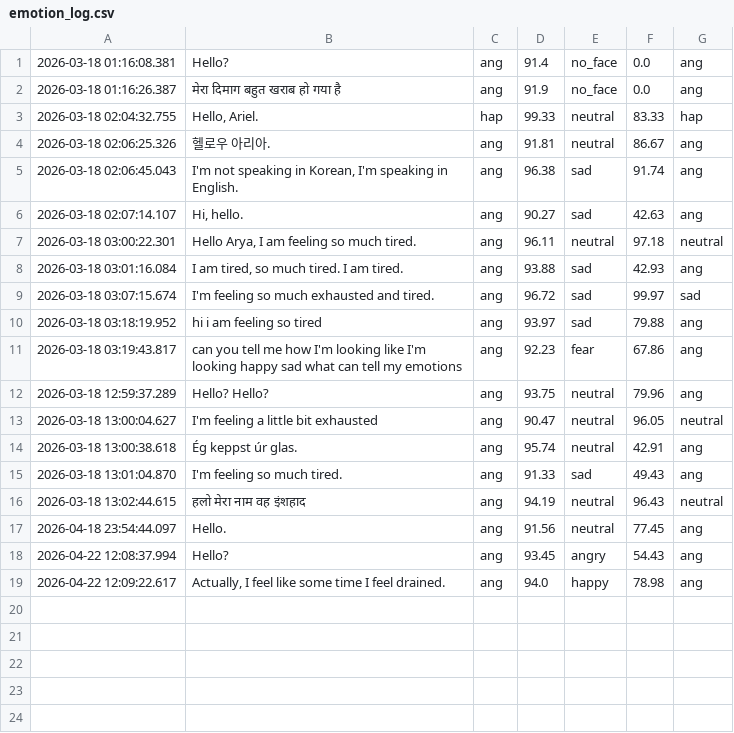
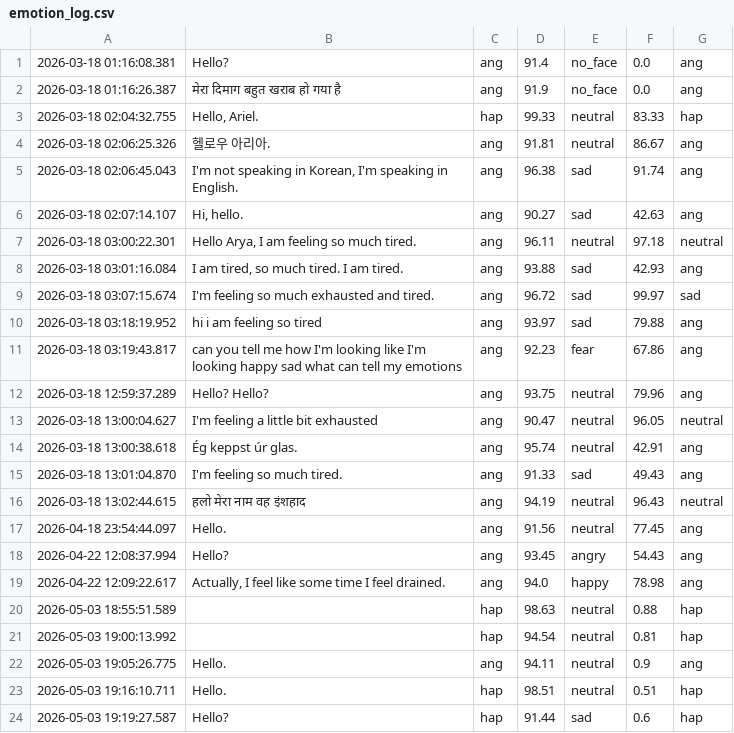
Before and after one commit to Vansh2744/ai-powered-mentalhealth-asssitant-capstone, a CSV file: backend/emotion_log.csv, drawn as a sheet.

```diff
--- a/backend/emotion_log.csv
+++ b/backend/emotion_log.csv
@@ -19 +19,6 @@
 2026-04-22 12:09:22.617,"Actually, I feel like some time I feel drained.",ang,94.0,happy,78.98,ang,
+2026-05-03 18:55:51.589,,hap,98.63,neutral,0.88,hap,
+2026-05-03 19:00:13.992,,hap,94.54,neutral,0.81,hap,
+2026-05-03 19:05:26.775,Hello.,ang,94.11,neutral,0.9,ang,
+2026-05-03 19:16:10.711,Hello.,hap,98.51,neutral,0.51,hap,
+2026-05-03 19:19:27.587,Hello?,hap,91.44,sad,0.6,hap,
```
Also changed, not shown: 5 other files.
